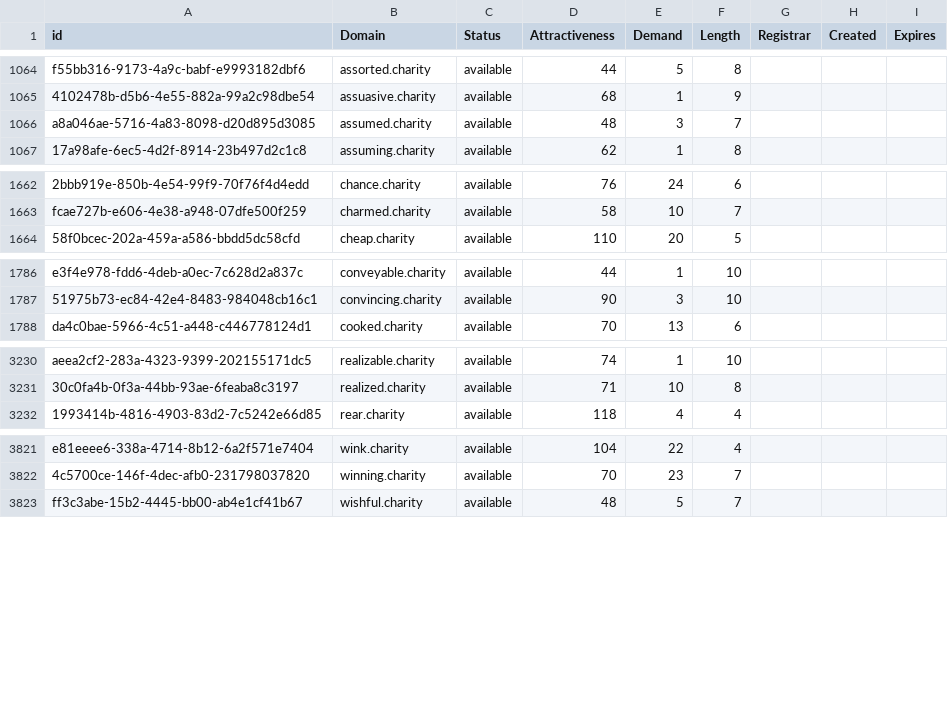
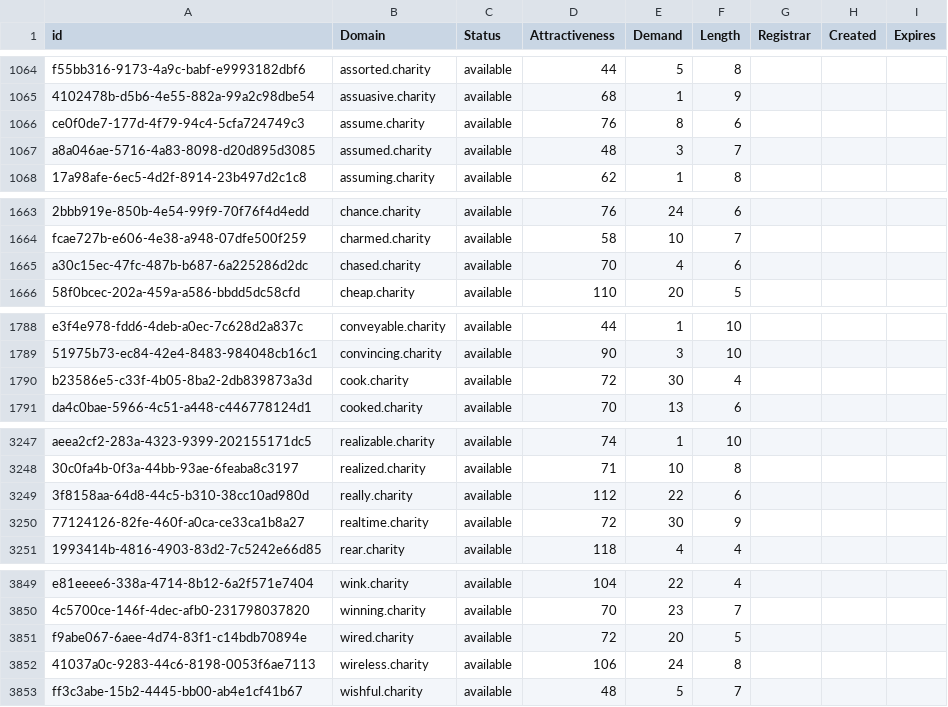
Before and after one commit to UniqueDomains/charity-oneword-domains, a CSV file: charity.csv, drawn as a sheet; only a part is shown, gaps mark what is left out; the diff covers the shown part only; the diff names each change by its address in the sheet, - before the commit and + after, or states it on an @@ line.

```diff
--- a/charity.csv
+++ b/charity.csv
+row 1066: ce0f0de7-177d-4f79-94c4-5cfa724749c3 | assume.charity | available | 76 | 8 | 6
+row 1665: a30c15ec-47fc-487b-b687-6a225286d2dc | chased.charity | available | 70 | 4 | 6
+row 1790: b23586e5-c33f-4b05-8ba2-2db839873a3d | cook.charity | available | 72 | 30 | 4
+row 3249: 3f8158aa-64d8-44c5-b310-38cc10ad980d | really.charity | available | 112 | 22 | 6
+row 3250: 77124126-82fe-460f-a0ca-ce33ca1b8a27 | realtime.charity | available | 72 | 30 | 9
+row 3851: f9abe067-6aee-4d74-83f1-c14bdb70894e | wired.charity | available | 72 | 20 | 5
+row 3852: 41037a0c-9283-44c6-8198-0053f6ae7113 | wireless.charity | available | 106 | 24 | 8
```
Also changed, not shown: 23 added rows and 1 edited cell elsewhere in this file, 2 other files.
